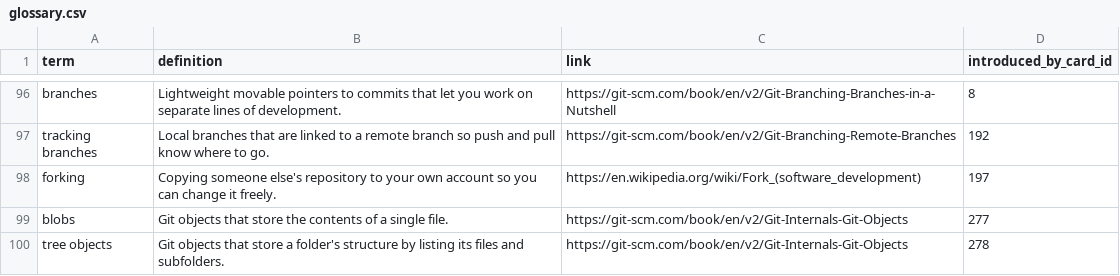
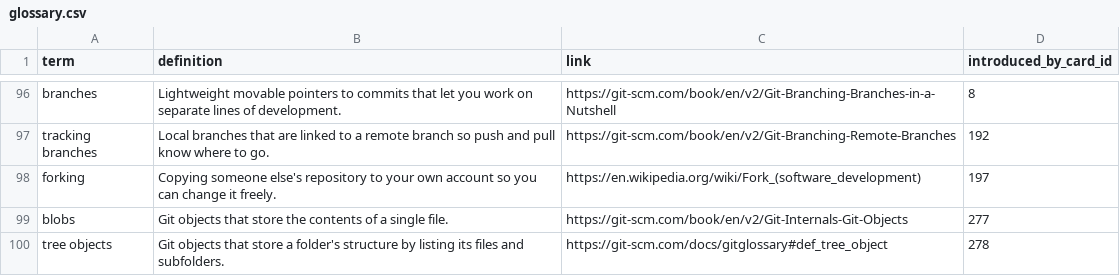
Before and after one commit to yaaddi-courses/git, a CSV file: source/glossary.csv, drawn as a sheet; only a part is shown, gaps mark what is left out.

Commit message:
Glossary: one link per term (v1.0.1)

```diff
--- a/source/glossary.csv
+++ b/source/glossary.csv
@@ -99,2 +99,2 @@ forking,Copying someone else's repository to your own account so you can change
 blobs,Git objects that store the contents of a single file.,https://git-scm.com/book/en/v2/Git-Internals-Git-Objects,277
-tree objects,Git objects that store a folder's structure by listing its files and subfolders.,https://git-scm.com/book/en/v2/Git-Internals-Git-Objects,278
+tree objects,Git objects that store a folder's structure by listing its files and subfolders.,https://git-scm.com/docs/gitglossary#def_tree_object,278
```
Also changed, not shown: 3 other files.
